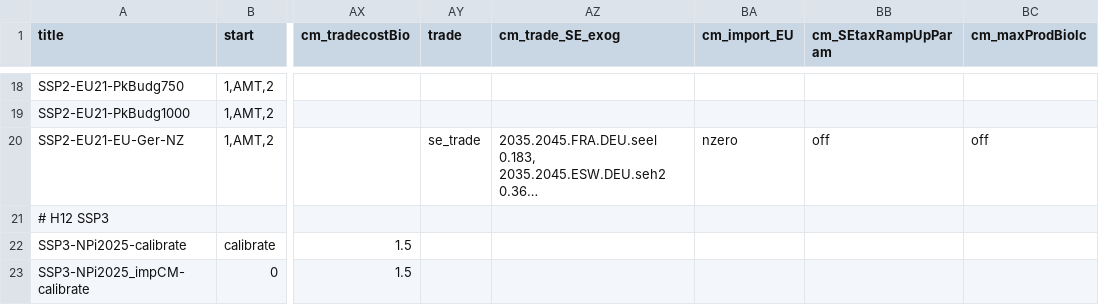
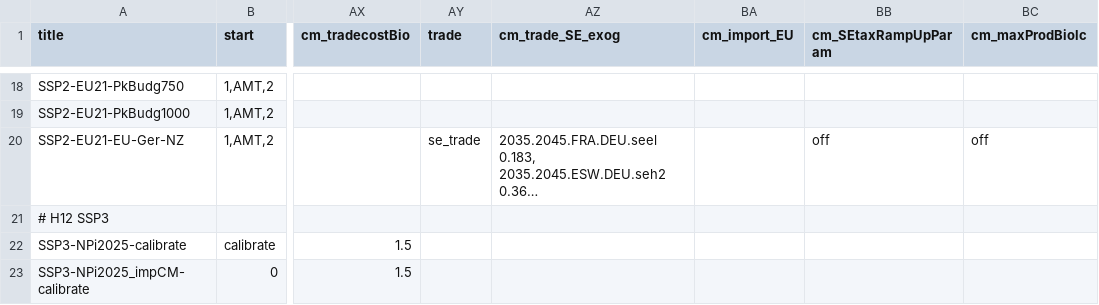
Before and after one commit to RahelMA/remind, a CSV file: config/scenario_config.csv, drawn as a sheet; only a part is shown, gaps mark what is left out; long unchanged cells end in …; the diff names each change by its address in the sheet, - before the commit and + after, or states it on an @@ line.

Commit message:
remove nzero trade assumption from new SSP2-EU21-EU-Ger-NZ scenario as it causes infes

```diff
--- a/config/scenario_config.csv
+++ b/config/scenario_config.csv
-BA20 (cm_import_EU): nzero
+BA20 (cm_import_EU): (empty)
```
